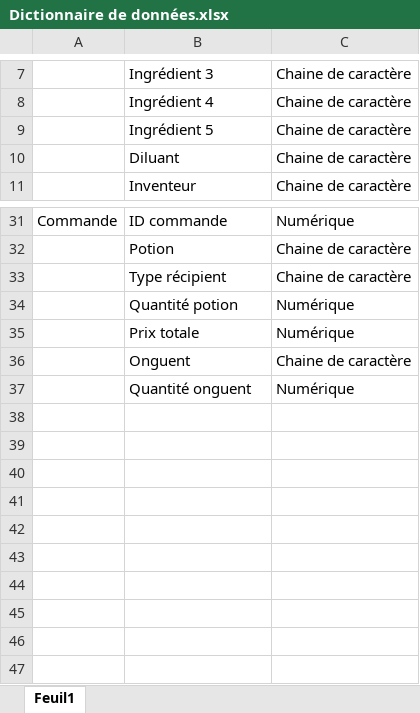
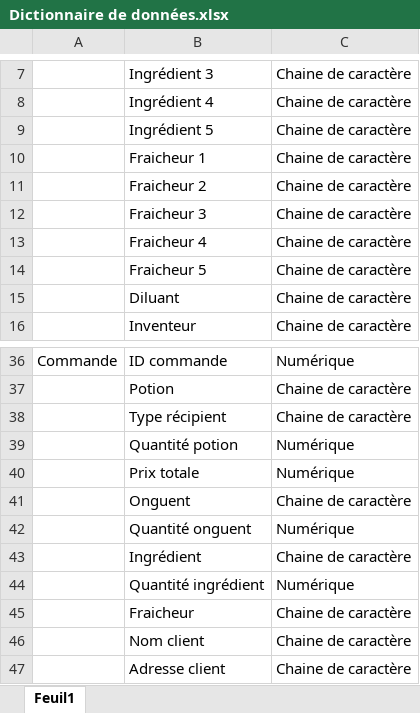
Before and after one commit to Efiria/GiselleMagicArts, an Excel workbook: Analyse/Dictionnaire de données.xlsx, sheet Feuil1, drawn as a sheet; only a part is shown, gaps mark what is left out; values as stored, in another font and other column widths than the file's, no borders; the diff names each change by its address in the sheet, - before the commit and + after, or states it on an @@ line.

Commit message:
Add files via upload

```diff
--- a/Analyse/Dictionnaire de données.xlsx (sheet Feuil1)
+++ b/Analyse/Dictionnaire de données.xlsx (sheet Feuil1)
+row 10:  | Fraicheur 1 | Chaine de caractère
+row 11:  | Fraicheur 2 | Chaine de caractère
+row 12:  | Fraicheur 3 | Chaine de caractère
+row 13:  | Fraicheur 4 | Chaine de caractère
+row 14:  | Fraicheur 5 | Chaine de caractère
+row 43:  | Ingrédient | Chaine de caractère
+row 44:  | Quantité ingrédient | Numérique
+row 45:  | Fraicheur | Chaine de caractère
+row 46:  | Nom client | Chaine de caractère
+row 47:  | Adresse client | Chaine de caractère
```
